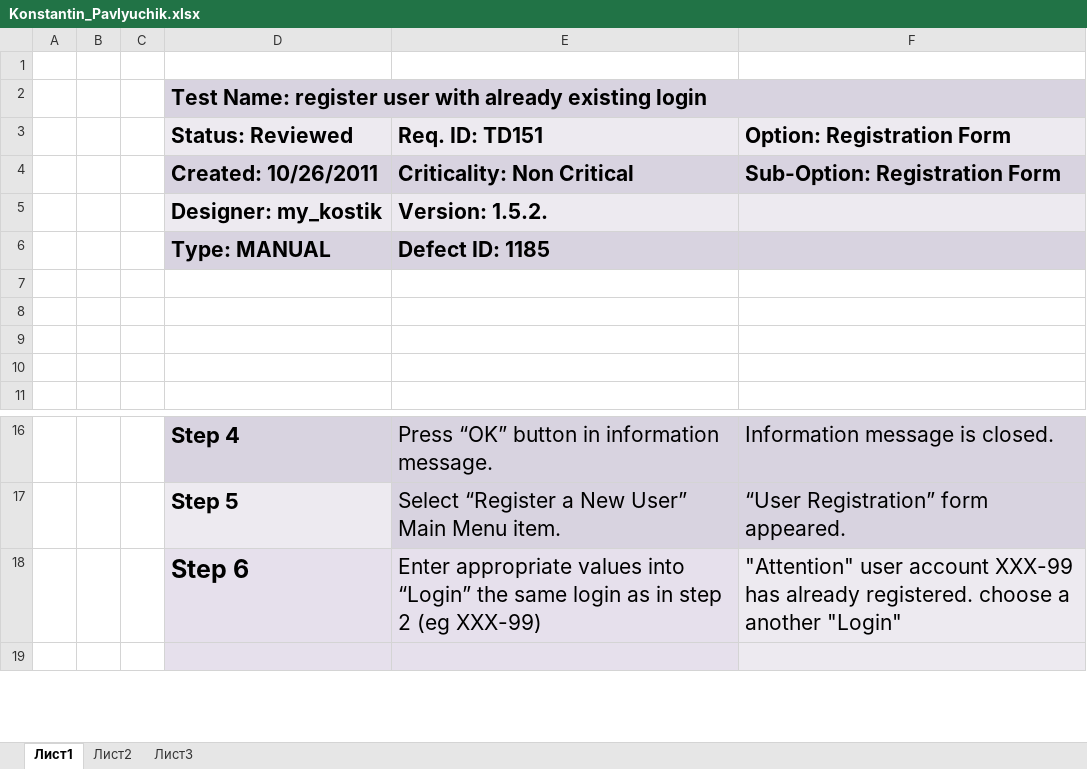
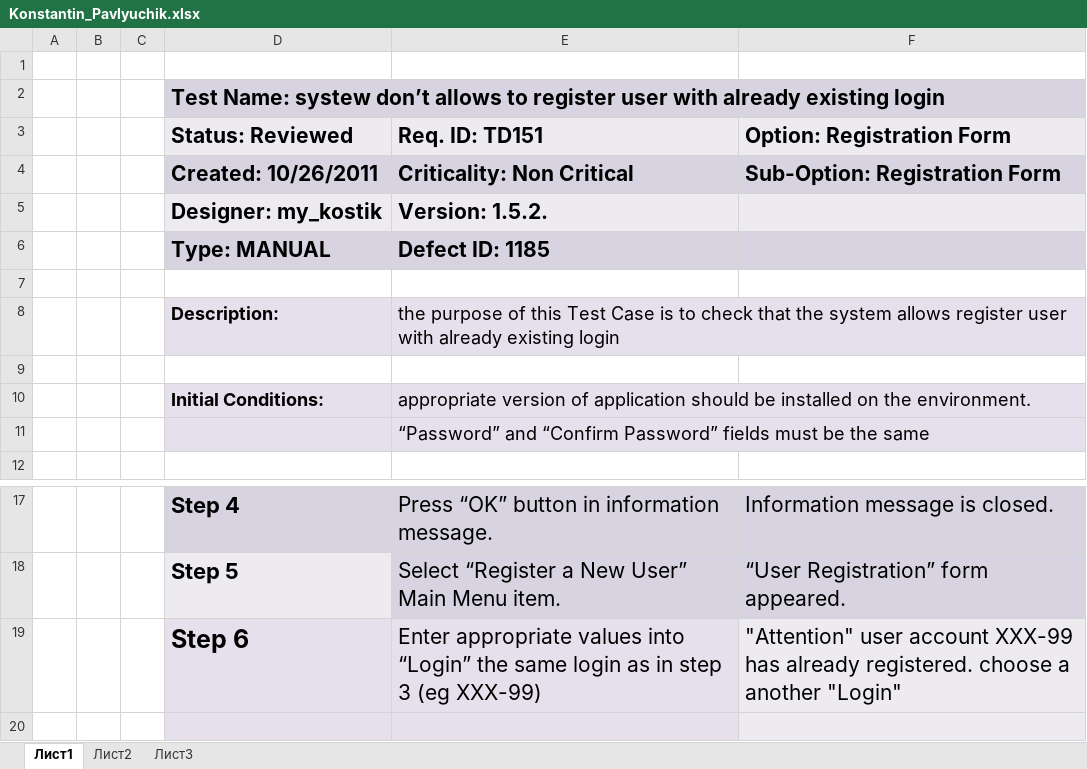
Before and after one commit to BigRacer/swtesting, an Excel workbook: 5.Test Cases/task/Konstantin_Pavlyuchik.xlsx, sheet Лист1, drawn as a sheet; only a part is shown, gaps mark what is left out; values as stored, in another font and other column widths than the file's, no borders; addresses are those after the commit; the diff names each change by its address in the sheet, - before the commit and + after, or states it on an @@ line.

```diff
--- a/5.Test Cases/task/Konstantin_Pavlyuchik.xlsx (sheet Лист1)
+++ b/5.Test Cases/task/Konstantin_Pavlyuchik.xlsx (sheet Лист1)
-D2 (Status: Reviewed): Test Name: register user…
+D2 (Status: Reviewed): Test Name: systew don’t allows to register user…
+row 8:  |  |  | Description: | the purpose of this Test Case is to check that the system allows register user with already existing login
-row 10: (empty)
+row 10:  |  |  | Initial Conditions: | appropriate version of application should be installed on the environment.
-D10:E11 fill: none
+D10:E11 fill: #E6E0EC
-E11 (Req. ID: TD151): (empty)
+E11 (Req. ID: TD151): “Password” and “Confirm Password” fields must be the same
-E19 (Req. ID: TD151): …in step 2 (eg XXX-99)
+E19 (Req. ID: TD151): …in step 3 (eg XXX-99)
```
